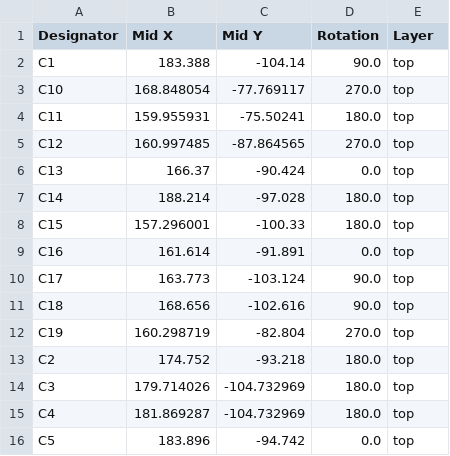
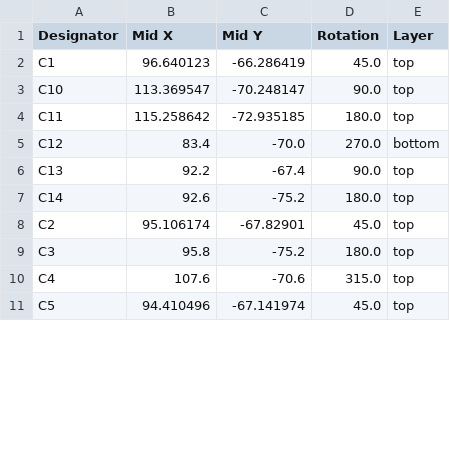
Before and after one commit to floresacton/usb-can, a CSV file: pcb/production/positions.csv, drawn as a sheet; only a part is shown; the diff covers the shown part only.

```diff
--- a/pcb/production/positions.csv
+++ b/pcb/production/positions.csv
@@ -1,16 +1,11 @@
 Designator,Mid X,Mid Y,Rotation,Layer
-C1,183.388,-104.14,90.0,top
-C10,168.848054,-77.769117,270.0,top
-C11,159.955931,-75.50241,180.0,top
-C12,160.997485,-87.864565,270.0,top
-C13,166.37,-90.424,0.0,top
-C14,188.214,-97.028,180.0,top
-C15,157.296001,-100.33,180.0,top
-C16,161.614,-91.891,0.0,top
-C17,163.773,-103.124,90.0,top
-C18,168.656,-102.616,90.0,top
-C19,160.298719,-82.804,270.0,top
-C2,174.752,-93.218,180.0,top
-C3,179.714026,-104.732969,180.0,top
-C4,181.869287,-104.732969,180.0,top
-C5,183.896,-94.742,0.0,top
+C1,96.640123,-66.286419,45.0,top
+C10,113.369547,-70.248147,90.0,top
+C11,115.258642,-72.935185,180.0,top
+C12,83.4,-70.0,270.0,bottom
+C13,92.2,-67.4,90.0,top
+C14,92.6,-75.2,180.0,top
+C2,95.106174,-67.82901,45.0,top
+C3,95.8,-75.2,180.0,top
+C4,107.6,-70.6,315.0,top
+C5,94.410496,-67.141974,45.0,top
```
Also changed, not shown: 14 removed rows and 54 edited cells elsewhere in this file, pcb/production/bom.csv, 7 other files.
